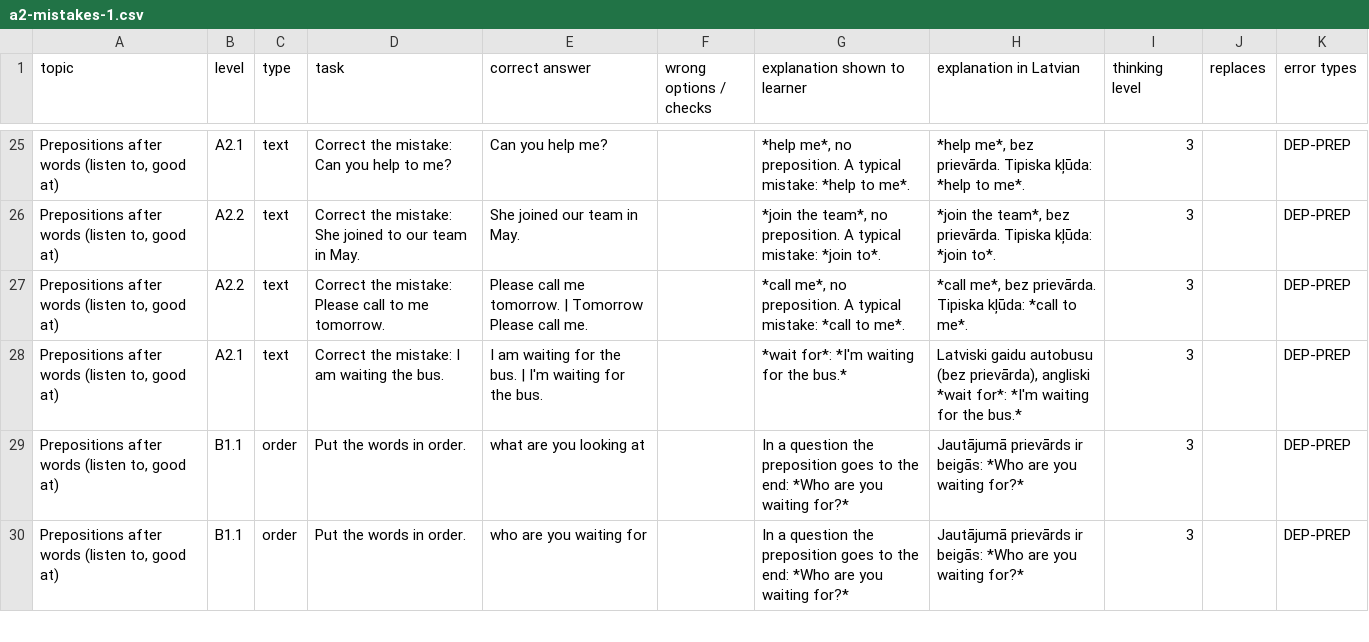
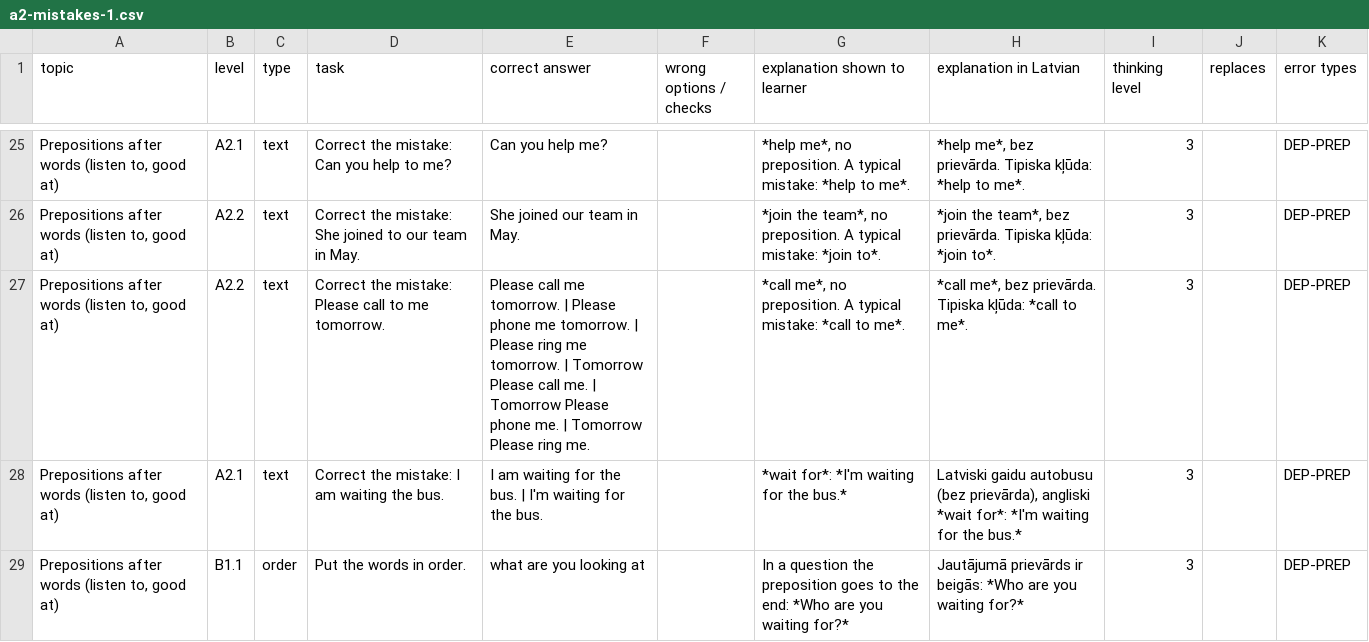
Before and after one commit to inga-cmyk/englishfever, a CSV file: docs/task-drafts/a2-mistakes-1.csv, drawn as a sheet; only a part is shown, gaps mark what is left out; the shorter side is filled out with more unchanged rows.

```diff
--- a/docs/task-drafts/a2-mistakes-1.csv
+++ b/docs/task-drafts/a2-mistakes-1.csv
@@ -26,3 +26,3 @@
 "Prepositions after words (listen to, good at)",A2.2,text,Correct the mistake: She joined to our team in May.,She joined our team in May.,,"*join the team*, no preposition. A typical mistake: *join to*.","*join the team*, bez prievārda. Tipiska kļūda: *join to*.",3,,DEP-PREP
-"Prepositions after words (listen to, good at)",A2.2,text,Correct the mistake: Please call to me tomorrow.,Please call me tomorrow. | Tomorrow Please call me.,,"*call me*, no preposition. A typical mistake: *call to me*.","*call me*, bez prievārda. Tipiska kļūda: *call to me*.",3,,DEP-PREP
+"Prepositions after words (listen to, good at)",A2.2,text,Correct the mistake: Please call to me tomorrow.,Please call me tomorrow. | Please phone me tomorrow. | Please ring me tomorrow. | Tomorrow Please call me. | Tomorrow Please phone me. | Tomorrow Please ring me.,,"*call me*, no preposition. A typical mistake: *call to me*.","*call me*, bez prievārda. Tipiska kļūda: *call to me*.",3,,DEP-PREP
 "Prepositions after words (listen to, good at)",A2.1,text,Correct the mistake: I am waiting the bus.,I am waiting for the bus. | I'm waiting for the bus.,,*wait for*: *I'm waiting for the bus.*,"Latviski gaidu autobusu (bez prievārda), angliski *wait for*: *I'm waiting for the bus.*",3,,DEP-PREP
```
Also changed, not shown: 10 other files.
